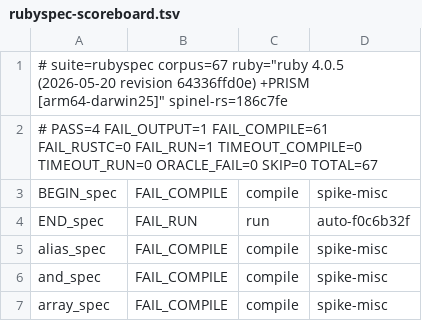
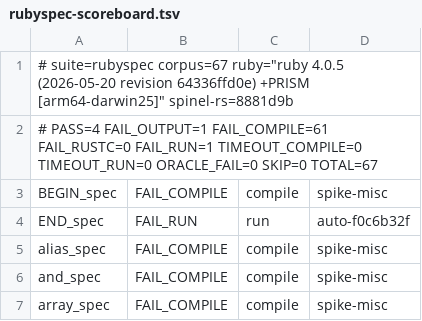
Before and after one commit to ryanseys/zeo, a TSV file: conformance/rubyspec-scoreboard.tsv, drawn as a sheet; only a part is shown.

```diff
--- a/conformance/rubyspec-scoreboard.tsv
+++ b/conformance/rubyspec-scoreboard.tsv
@@ -1,2 +1,2 @@
-# suite=rubyspec corpus=67 ruby="ruby 4.0.5 (2026-05-20 revision 64336ffd0e) +PRISM [arm64-darwin25]" spinel-rs=186c7fe
+# suite=rubyspec corpus=67 ruby="ruby 4.0.5 (2026-05-20 revision 64336ffd0e) +PRISM [arm64-darwin25]" spinel-rs=8881d9b
 # PASS=4 FAIL_OUTPUT=1 FAIL_COMPILE=61 FAIL_RUSTC=0 FAIL_RUN=1 TIMEOUT_COMPILE=0 TIMEOUT_RUN=0 ORACLE_FAIL=0 SKIP=0 TOTAL=67
```
Also changed, not shown: conformance/scoreboard.tsv, 12 other files.
